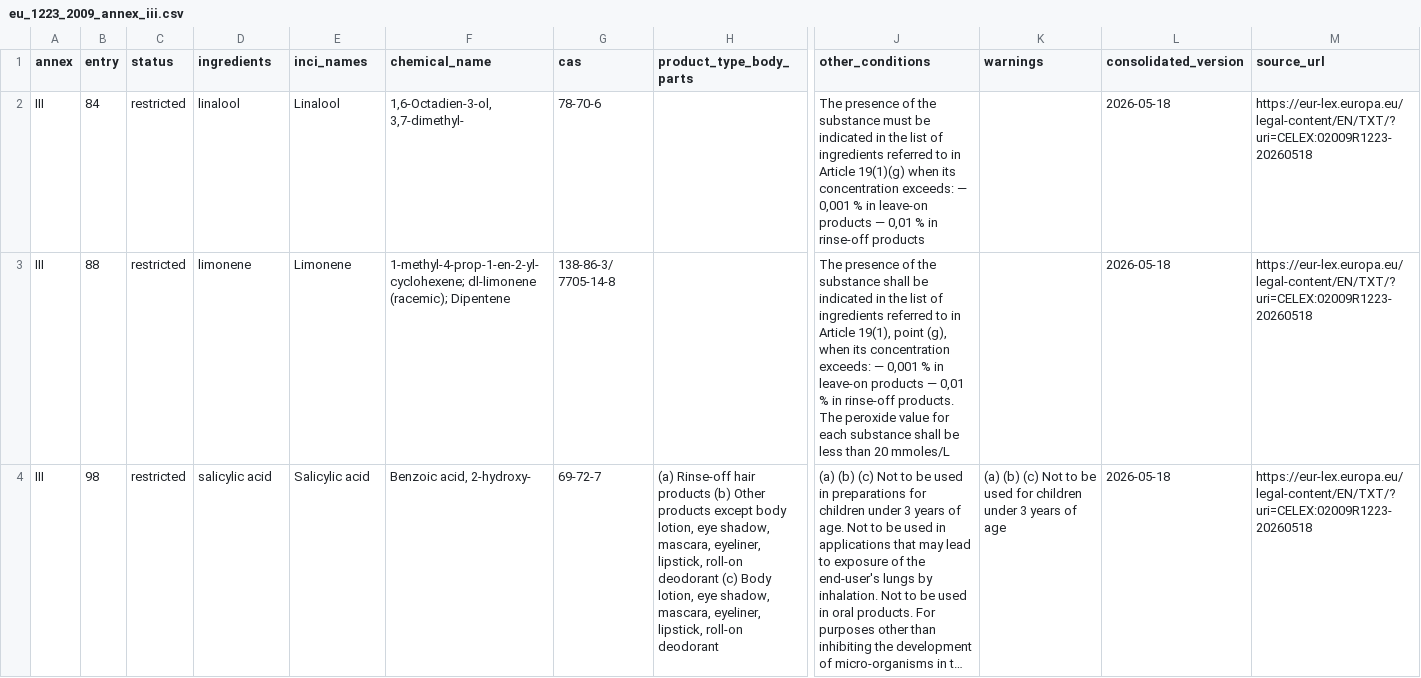
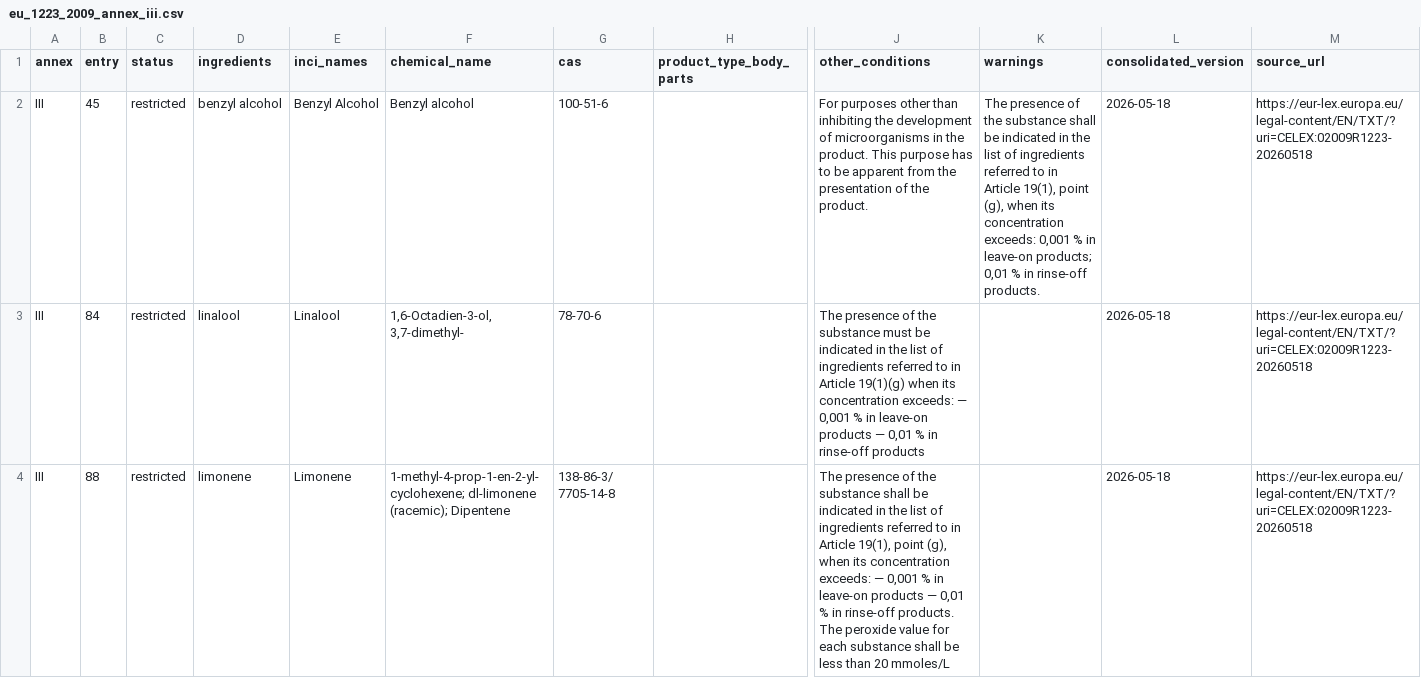
Before and after one commit to hendch/AI-cosmetic-scanner, a CSV file: corpus/regulatory/eu_1223_2009_annex_iii.csv, drawn as a sheet; only a part is shown, gaps mark what is left out; the shorter side is filled out with more unchanged rows; long unchanged cells end in …; rows hold the shown columns only; the diff names each change by its address in the sheet, - before the commit and + after, or states it on an @@ line.

```diff
--- a/corpus/regulatory/eu_1223_2009_annex_iii.csv
+++ b/corpus/regulatory/eu_1223_2009_annex_iii.csv
+row 2: III | 45 | restricted | benzyl alcohol | Benzyl Alcohol | Benzyl alcohol | 100-51-6 |  | For purposes other than inhibiting the development of microorganisms in the product. This purpose has to be apparent from the presentation of the product. | The presence of the substance shall be indicated in the list of ingredients referred to in Article 19(1), point (g), when its concentration exceeds: 0,001 % in leave-on products; 0,01 % in rinse-off products. | 2026-05-18 | https://eur-lex.europa.eu/legal-content/EN/TXT/?uri=CELEX:02009R1223-20260518
```
Also changed, not shown: corpus/regulatory/eu_1223_2009_annex_ii.csv, corpus/regulatory/eu_1223_2009_annex_v.csv, 52 other files.
